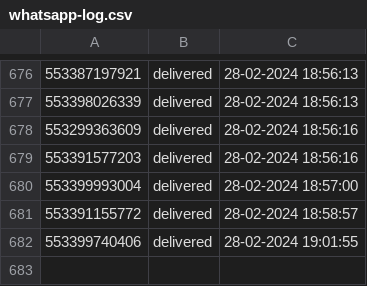
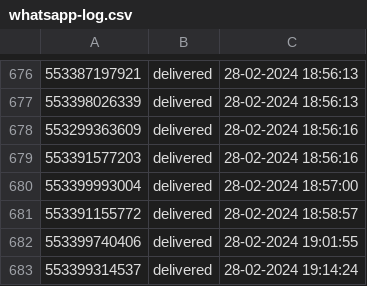
Before and after one commit to pedro0506/glitch-filadelfia, a CSV file: whatsapp-log.csv, drawn as a sheet; only a part is shown, gaps mark what is left out; the diff names each change by its address in the sheet, - before the commit and + after, or states it on an @@ line.

Commit message:
💵🎫 Checkpoint

```diff
--- a/whatsapp-log.csv
+++ b/whatsapp-log.csv
+row 683: 553399314537 | delivered | 28-02-2024 19:14:24
```
